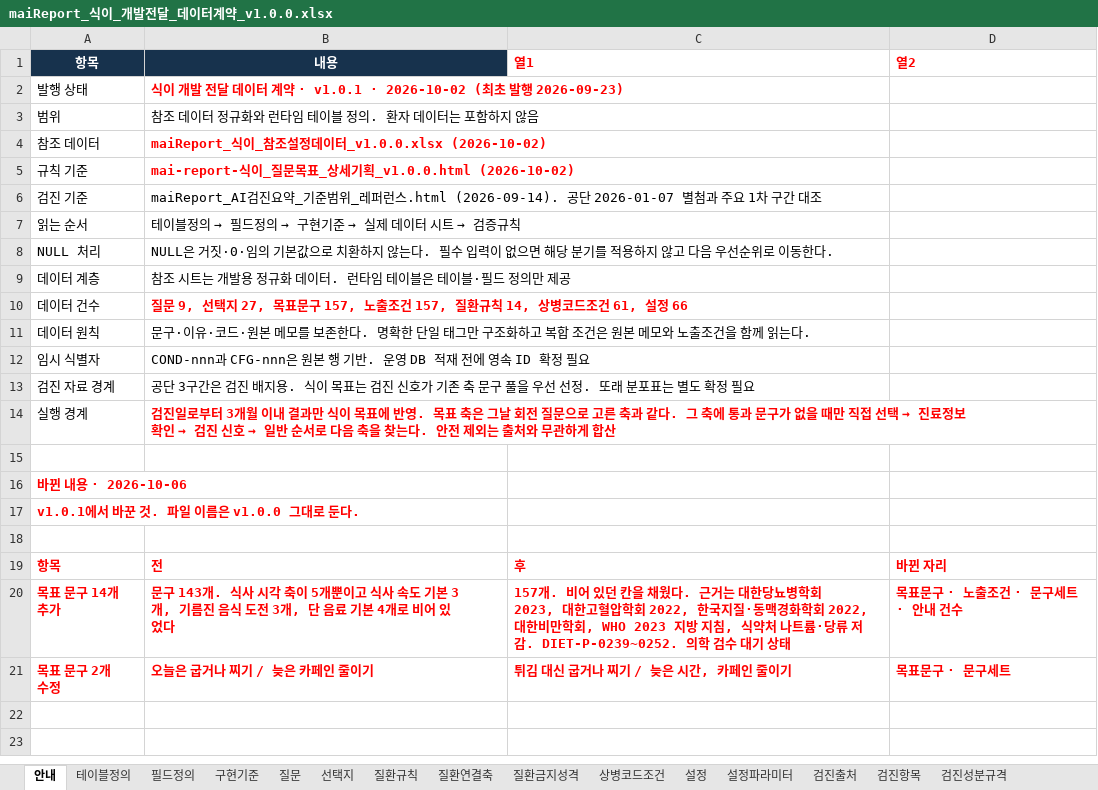
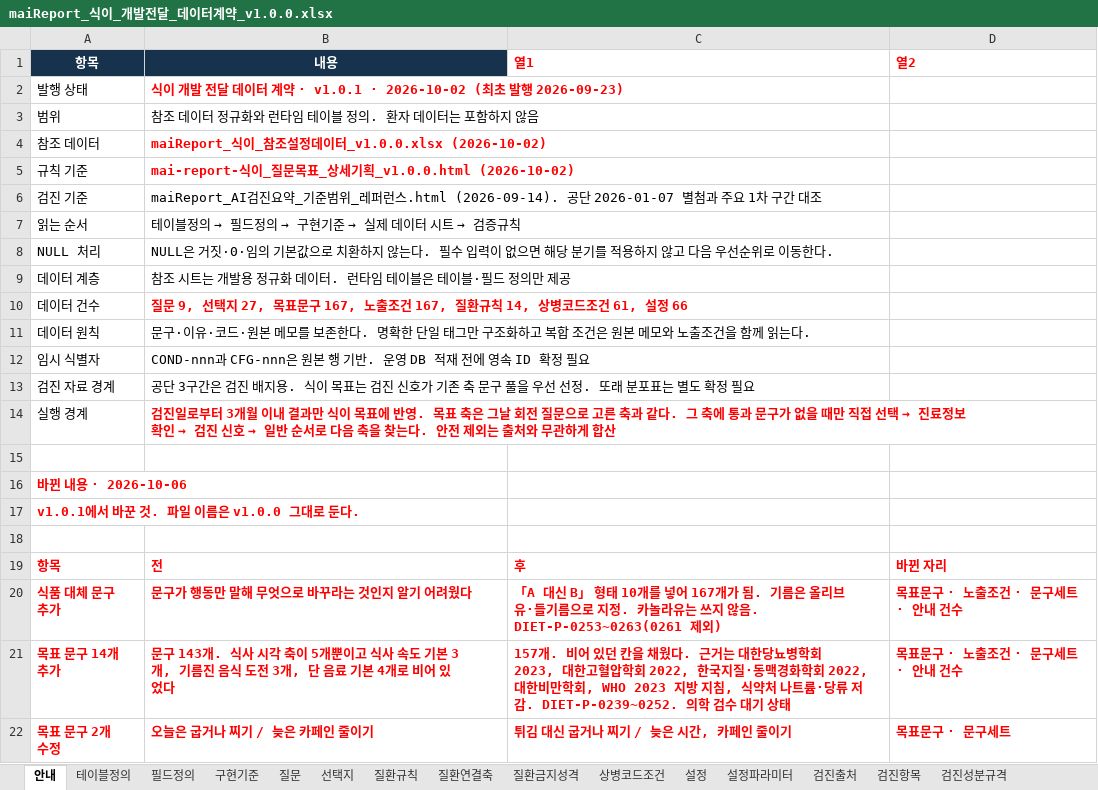
Before and after one commit to srleeinkorea/Project_maiReport, an Excel workbook: outputs/mai-report-policy/식이/maiReport_식이_개발전달_데이터계약_v1.0.0.xlsx, sheet 안내, drawn as a sheet; values as stored, in another font and other column widths than the file's, no borders; table styles not drawn; the diff names each change by its address in the sheet, - before the commit and + after, or states it on an @@ line.

```diff
--- a/outputs/mai-report-policy/식이/maiReport_식이_개발전달_데이터계약_v1.0.0.xlsx (sheet 안내)
+++ b/outputs/mai-report-policy/식이/maiReport_식이_개발전달_데이터계약_v1.0.0.xlsx (sheet 안내)
-B10 (내용): …표문구 157, 노출조건 157, 질환규칙…
+B10 (내용): …표문구 167, 노출조건 167, 질환규칙…
+row 20: 식품 대체 문구 추가 | 문구가 행동만 말해 무엇으로 바꾸라는 것인지 알기 어려웠다 | 「A 대신 B」 형태 10개를 넣어 167개가 됨. 기름은 올리브유·들기름으로 지정. 카놀라유는 쓰지 않음. DIET-P-0253~0263(0261 제외) | 목표문구 · 노출조건 · 문구세트 · 안내 건수
```
Also changed, not shown: sheet 목표문구, sheet 노출조건, outputs/mai-report-policy/식이/maiReport_식이_참조설정데이터_v1.0.0.xlsx.
